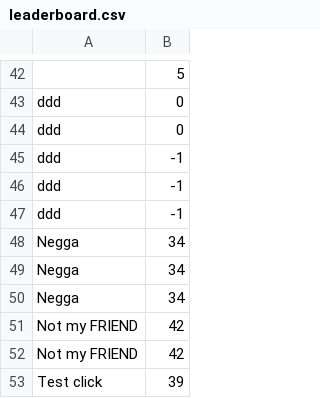
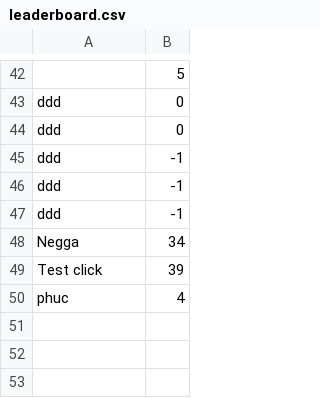
Before and after one commit to KaneshiAkai/CaptureObjectForHandtrackingInteraction, a CSV file: leaderboard.csv, drawn as a sheet; only a part is shown, gaps mark what is left out.

```diff
--- a/leaderboard.csv
+++ b/leaderboard.csv
@@ -48,6 +48,3 @@ ddd,-1
 Negga,34
-Negga,34
-Negga,34
-Not my FRIEND,42
-Not my FRIEND,42
 Test click,39
+phuc,4
```
Also changed, not shown: 4 other files.
